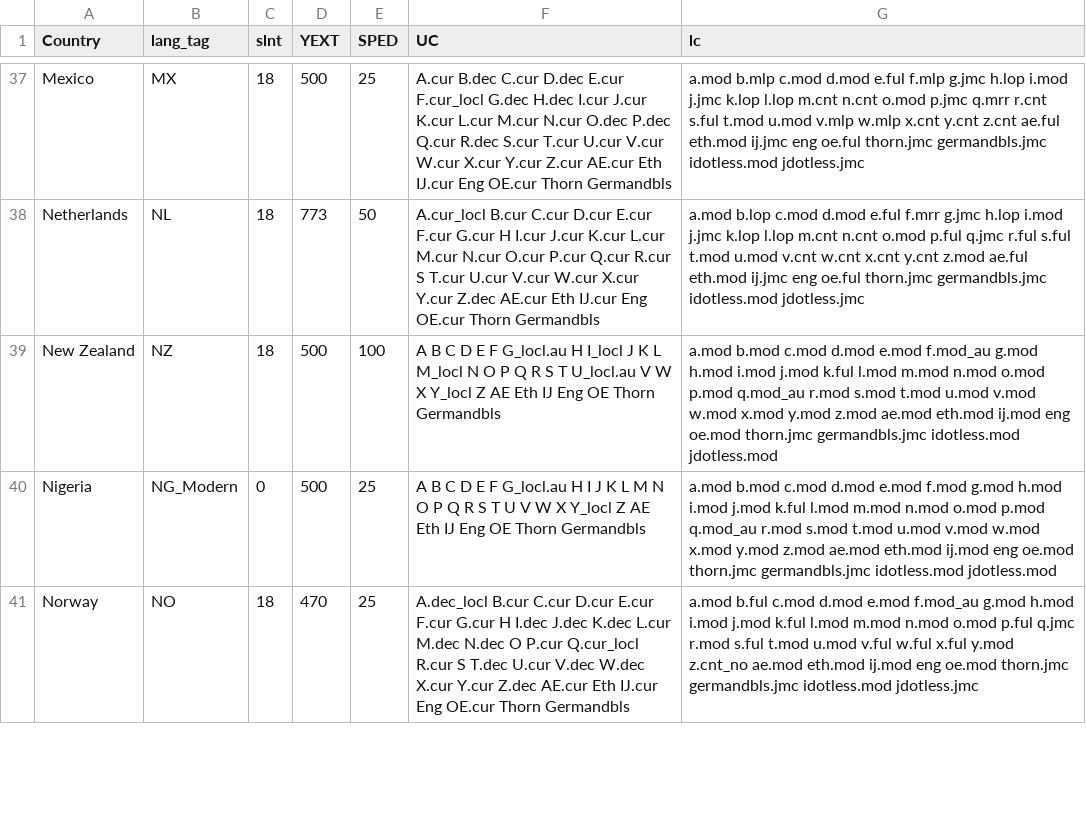
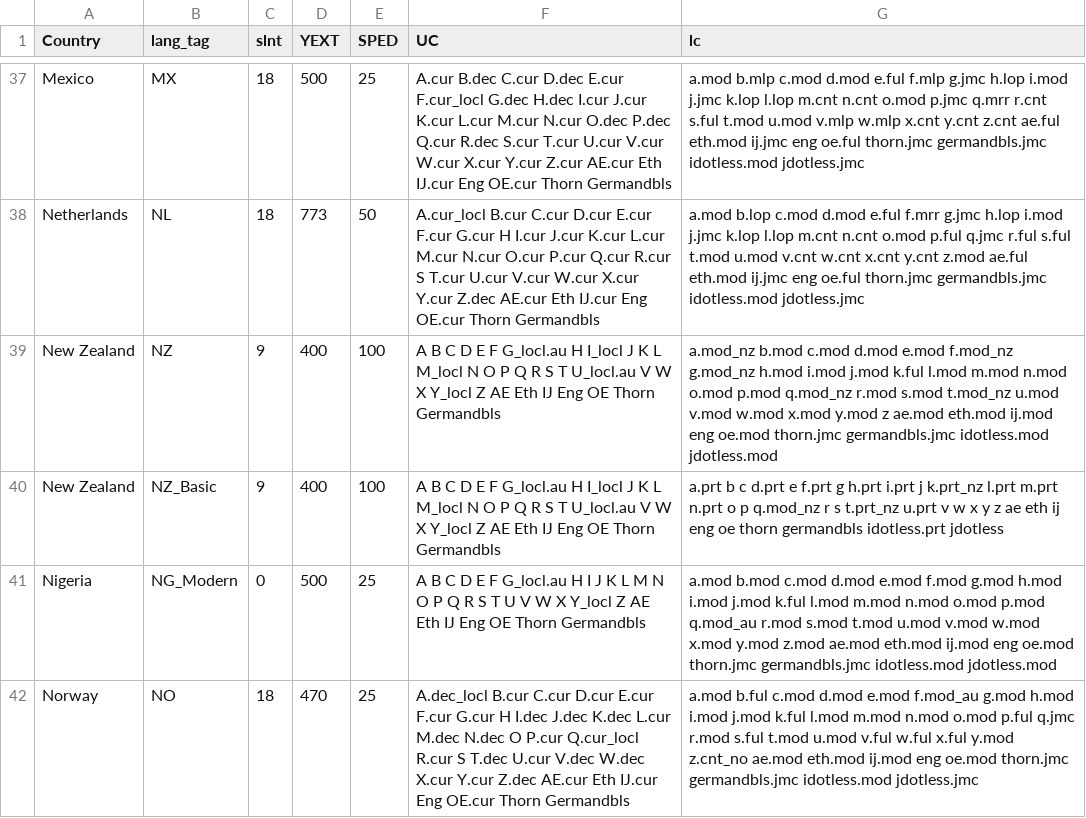
Before and after one commit to TypeTogether/Playwrite, a CSV file: sources/data/models-all.csv, drawn as a sheet; only a part is shown, gaps mark what is left out.

Commit message:
update CSV and tag list

```diff
--- a/sources/data/models-all.csv
+++ b/sources/data/models-all.csv
@@ -38,3 +38,4 @@ Mexico;MX;18;500;25;A.cur B.dec C.cur D.dec E.cur F.cur_locl G.dec H.dec I.cur J
 Netherlands;NL;18;773;50;A.cur_locl B.cur C.cur D.cur E.cur F.cur G.cur H I.cur J.cur K.cur L.cur M.cur N.cur O.cur P.cur Q.cur R.cur S T.cur U.cur V.cur W.cur X.cur Y.cur Z.dec AE.cur Eth IJ.cur Eng OE.cur Thorn Germandbls;a.mod b.lop c.mod d.mod e.ful f.mrr g.jmc h.lop i.mod j.jmc k.lop l.lop m.cnt n.cnt o.mod p.ful q.jmc r.ful s.ful t.mod u.mod v.cnt w.cnt x.cnt y.cnt z.mod ae.ful eth.mod ij.jmc eng oe.ful thorn.jmc germandbls.jmc idotless.mod jdotless.jmc
-New Zealand;NZ;18;500;100;A B C D E F G_locl.au H I_locl J K L M_locl N O P Q R S T U_locl.au V W X Y_locl Z AE Eth IJ Eng OE Thorn Germandbls;a.mod b.mod c.mod d.mod e.mod f.mod_au g.mod h.mod i.mod j.mod k.ful l.mod m.mod n.mod o.mod p.mod q.mod_au r.mod s.mod t.mod u.mod v.mod w.mod x.mod y.mod z.mod ae.mod eth.mod ij.mod eng oe.mod thorn.jmc germandbls.jmc idotless.mod jdotless.mod
+New Zealand;NZ;9;400;100;A B C D E F G_locl.au H I_locl J K L M_locl N O P Q R S T U_locl.au V W X Y_locl Z AE Eth IJ Eng OE Thorn Germandbls;a.mod_nz b.mod c.mod d.mod e.mod f.mod_nz g.mod_nz h.mod i.mod j.mod k.ful l.mod m.mod n.mod o.mod p.mod q.mod_nz r.mod s.mod t.mod_nz u.mod v.mod w.mod x.mod y.mod z ae.mod eth.mod ij.mod eng oe.mod thorn.jmc germandbls.jmc idotless.mod jdotless.mod
+New Zealand;NZ_Basic;9;400;100;A B C D E F G_locl.au H I_locl J K L M_locl N O P Q R S T U_locl.au V W X Y_locl Z AE Eth IJ Eng OE Thorn Germandbls;a.prt b c d.prt e f.prt g h.prt i.prt j k.prt_nz l.prt m.prt n.prt o p q.mod_nz r s t.prt_nz u.prt v w x y z ae eth ij eng oe thorn germandbls idotless.prt jdotless
 Nigeria;NG_Modern;0;500;25;A B C D E F G_locl.au H I J K L M N O P Q R S T U V W X Y_locl Z AE Eth IJ Eng OE Thorn Germandbls;a.mod b.mod c.mod d.mod e.mod f.mod g.mod h.mod i.mod j.mod k.ful l.mod m.mod n.mod o.mod p.mod q.mod_au r.mod s.mod t.mod u.mod v.mod w.mod x.mod y.mod z.mod ae.mod eth.mod ij.mod eng oe.mod thorn.jmc germandbls.jmc idotless.mod jdotless.mod
```
Also changed, not shown: 1 other file.
